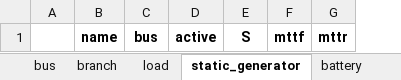
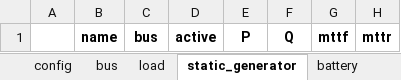
Before and after one commit to schuttpj86/vera1, an Excel workbook: Grids_and_profiles/grids/Illinois200Bus.xlsx, sheet static_generator, drawn as a sheet; values as stored, in another font and other column widths than the file's, no borders; removed rows and columns are numbered as before the commit, all else as after; the diff names each change by its address in the sheet, - before the commit and + after, or states it on an @@ line.

```diff
--- a/Grids_and_profiles/grids/Illinois200Bus.xlsx (sheet static_generator)
+++ b/Grids_and_profiles/grids/Illinois200Bus.xlsx (sheet static_generator)
-column E, row 1: S
+column E, row 1: P
+column F, row 1: Q
```
Also changed, not shown: sheet branch, sheet bus, sheet load, sheet battery, sheet shunt, sheet config, other sheet tabs, 6 other files.
